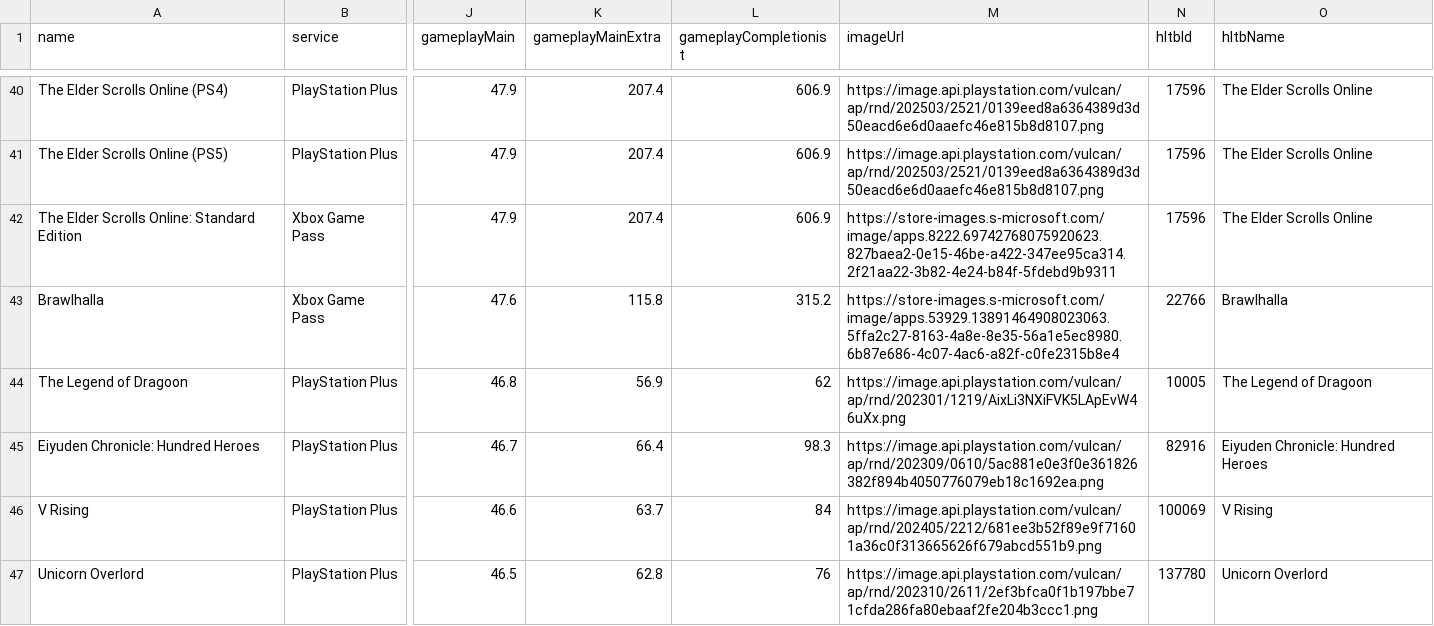
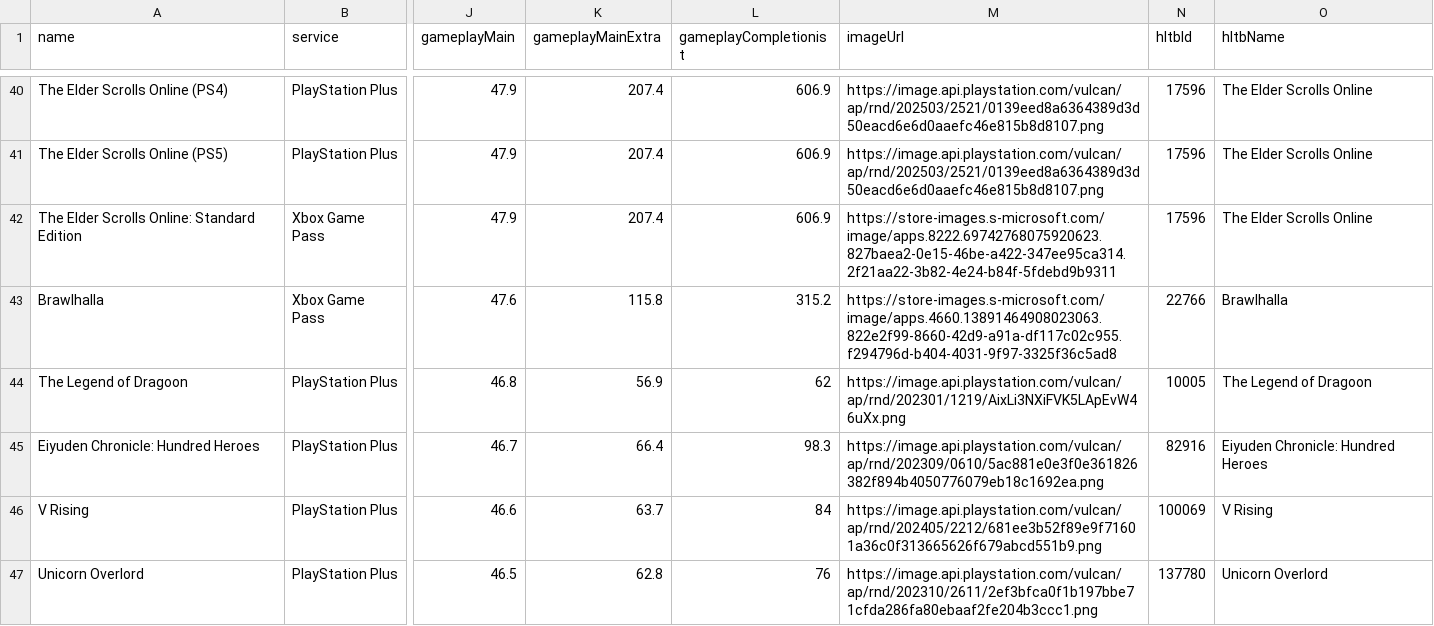
Before and after one commit to Xatpy/HowLongToBeatGamePass, a CSV file: data/list.csv, drawn as a sheet; only a part is shown, gaps mark what is left out; the diff covers the shown part only; the diff names each change by its address in the sheet, - before the commit and + after, or states it on an @@ line.

```diff
--- a/data/list.csv
+++ b/data/list.csv
-M43 (imageUrl): https://store-images.s-microsoft.com/image/apps.53929.13891464908023063.5ffa2c27-8163-4a8e-8e35-56a1e5ec8980.6b87e686-4c07-4ac6-a82f-c0fe2315b8e4
+M43 (imageUrl): https://store-images.s-microsoft.com/image/apps.4660.13891464908023063.822e2f99-8660-42d9-a91a-df117c02c955.f294796d-b404-4031-9f97-3325f36c5ad8
```
Also changed, not shown: 5 edited cells elsewhere in this file, 3 other files.
